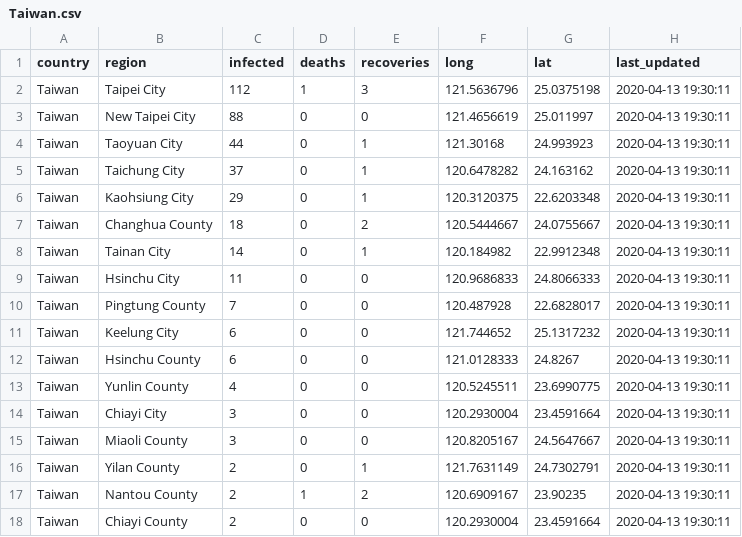
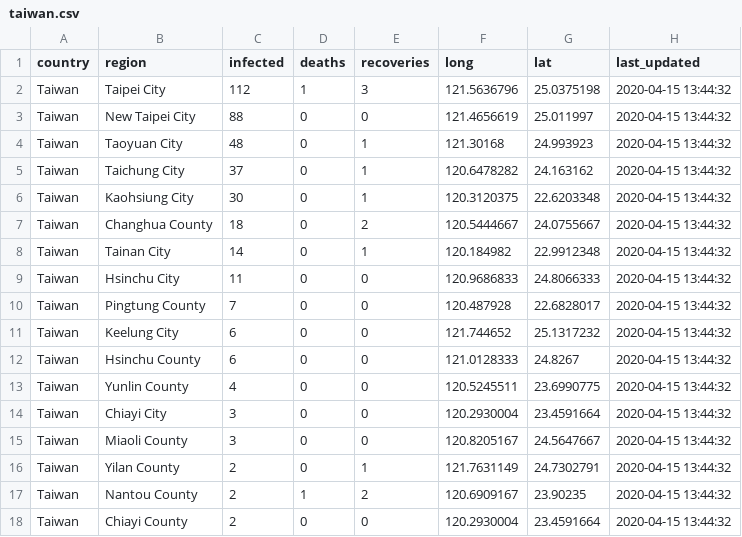
Before and after one commit to OSINThk/COVID19_Data_Scraper, a CSV file: Wikipedia_Scraper/final/taiwan.csv (was Wikipedia_Scraper/output/Taiwan.csv), drawn as a sheet.

```diff
--- a/Wikipedia_Scraper/output/Taiwan.csv
+++ b/Wikipedia_Scraper/final/taiwan.csv
@@ -1,18 +1,18 @@
 "country","region","infected","deaths","recoveries","long","lat","last_updated"
-"Taiwan","Taipei City","112","1","3","121.5636796","25.0375198","2020-04-13 19:30:11"
-"Taiwan","New Taipei City","88","0","0","121.4656619","25.011997","2020-04-13 19:30:11"
-"Taiwan","Taoyuan City","44","0","1","121.30168","24.993923","2020-04-13 19:30:11"
-"Taiwan","Taichung City","37","0","1","120.6478282","24.163162","2020-04-13 19:30:11"
-"Taiwan","Kaohsiung City","29","0","1","120.3120375","22.6203348","2020-04-13 19:30:11"
-"Taiwan","Changhua County","18","0","2","120.5444667","24.0755667","2020-04-13 19:30:11"
-"Taiwan","Tainan City","14","0","1","120.184982","22.9912348","2020-04-13 19:30:11"
-"Taiwan","Hsinchu City","11","0","0","120.9686833","24.8066333","2020-04-13 19:30:11"
-"Taiwan","Pingtung County","7","0","0","120.487928","22.6828017","2020-04-13 19:30:11"
-"Taiwan","Keelung City","6","0","0","121.744652","25.1317232","2020-04-13 19:30:11"
-"Taiwan","Hsinchu County","6","0","0","121.0128333","24.8267","2020-04-13 19:30:11"
-"Taiwan","Yunlin County","4","0","0","120.5245511","23.6990775","2020-04-13 19:30:11"
-"Taiwan","Chiayi City","3","0","0","120.2930004","23.4591664","2020-04-13 19:30:11"
-"Taiwan","Miaoli County","3","0","0","120.8205167","24.5647667","2020-04-13 19:30:11"
-"Taiwan","Yilan County","2","0","1","121.7631149","24.7302791","2020-04-13 19:30:11"
-"Taiwan","Nantou County","2","1","2","120.6909167","23.90235","2020-04-13 19:30:11"
-"Taiwan","Chiayi County","2","0","0","120.2930004","23.4591664","2020-04-13 19:30:11"
+"Taiwan","Taipei City","112","1","3","121.5636796","25.0375198","2020-04-15 13:44:32"
+"Taiwan","New Taipei City","88","0","0","121.4656619","25.011997","2020-04-15 13:44:32"
+"Taiwan","Taoyuan City","48","0","1","121.30168","24.993923","2020-04-15 13:44:32"
+"Taiwan","Taichung City","37","0","1","120.6478282","24.163162","2020-04-15 13:44:32"
+"Taiwan","Kaohsiung City","30","0","1","120.3120375","22.6203348","2020-04-15 13:44:32"
+"Taiwan","Changhua County","18","0","2","120.5444667","24.0755667","2020-04-15 13:44:32"
+"Taiwan","Tainan City","14","0","1","120.184982","22.9912348","2020-04-15 13:44:32"
+"Taiwan","Hsinchu City","11","0","0","120.9686833","24.8066333","2020-04-15 13:44:32"
+"Taiwan","Pingtung County","7","0","0","120.487928","22.6828017","2020-04-15 13:44:32"
+"Taiwan","Keelung City","6","0","0","121.744652","25.1317232","2020-04-15 13:44:32"
+"Taiwan","Hsinchu County","6","0","0","121.0128333","24.8267","2020-04-15 13:44:32"
+"Taiwan","Yunlin County","4","0","0","120.5245511","23.6990775","2020-04-15 13:44:32"
+"Taiwan","Chiayi City","3","0","0","120.2930004","23.4591664","2020-04-15 13:44:32"
+"Taiwan","Miaoli County","3","0","0","120.8205167","24.5647667","2020-04-15 13:44:32"
+"Taiwan","Yilan County","2","0","1","121.7631149","24.7302791","2020-04-15 13:44:32"
+"Taiwan","Nantou County","2","1","2","120.6909167","23.90235","2020-04-15 13:44:32"
+"Taiwan","Chiayi County","2","0","0","120.2930004","23.4591664","2020-04-15 13:44:32"
```
Also changed, not shown: Wikipedia_Scraper/geocoding-db.csv, 14 other files.
